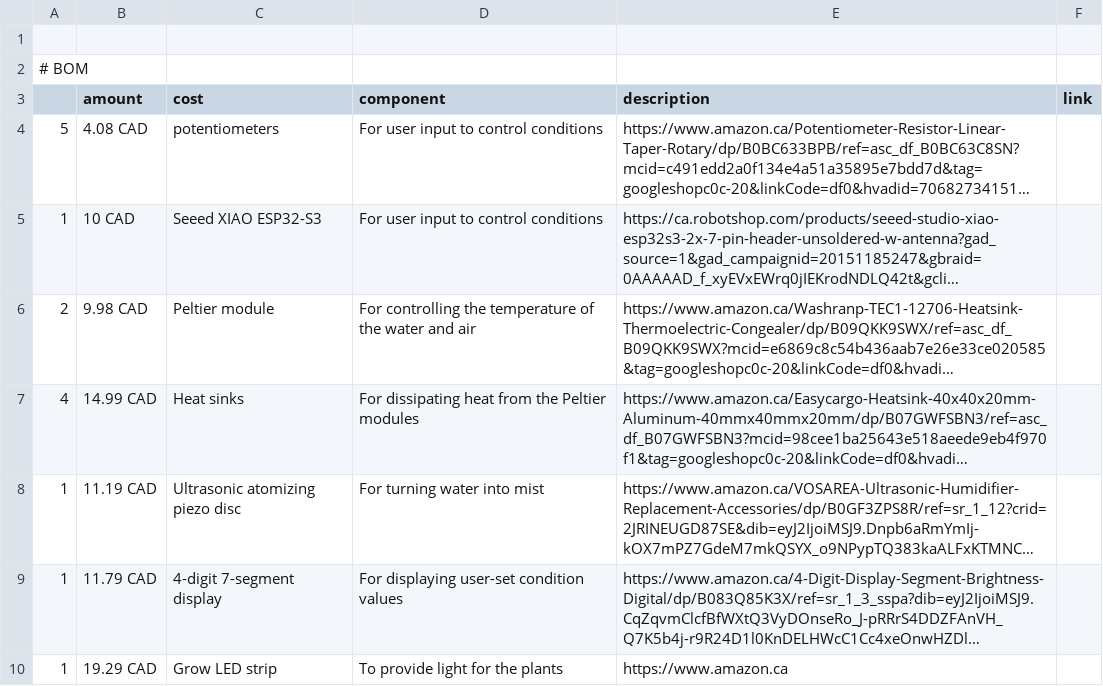
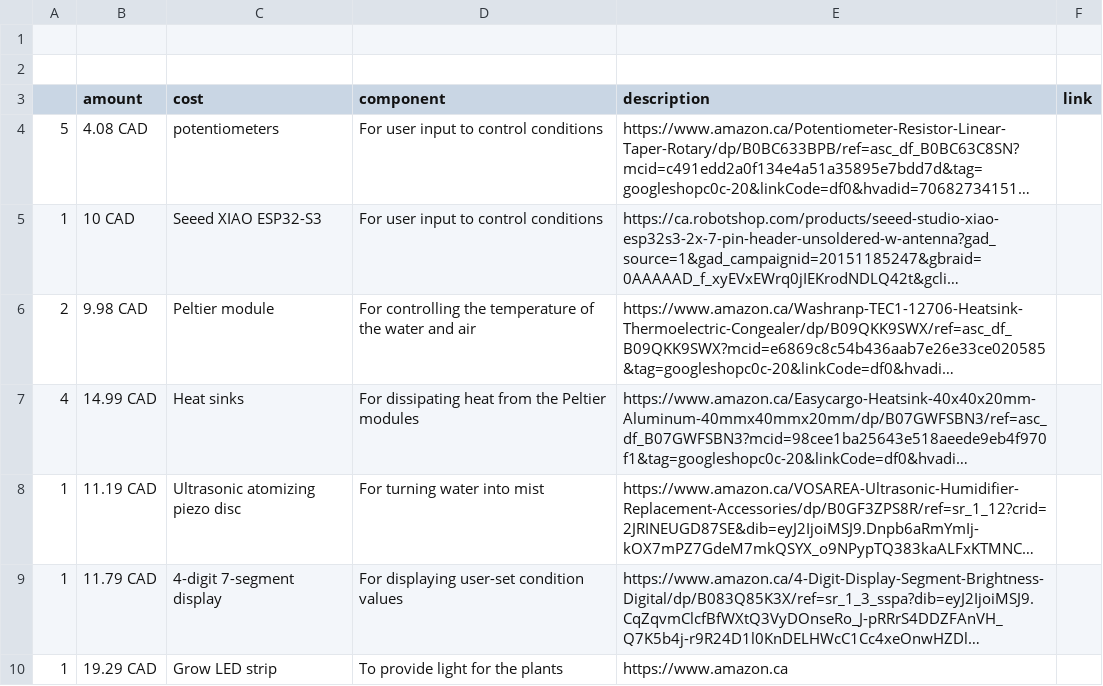
Before and after one commit to layerblayerplus-lgtm/happy-plant, a CSV file: BOM.csv, drawn as a sheet; long unchanged cells end in ….

Commit message:
Update BOM.csv

```diff
--- a/BOM.csv
+++ b/BOM.csv
@@ -1,3 +1,3 @@
 
-# BOM
+
 ,amount,cost,component,description,link,
```
